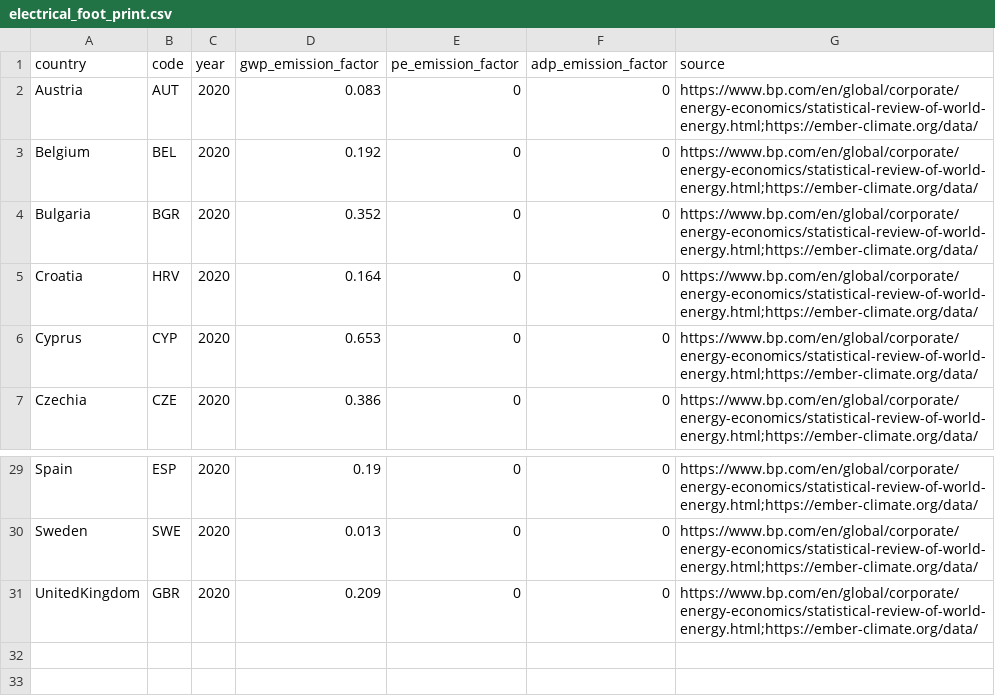
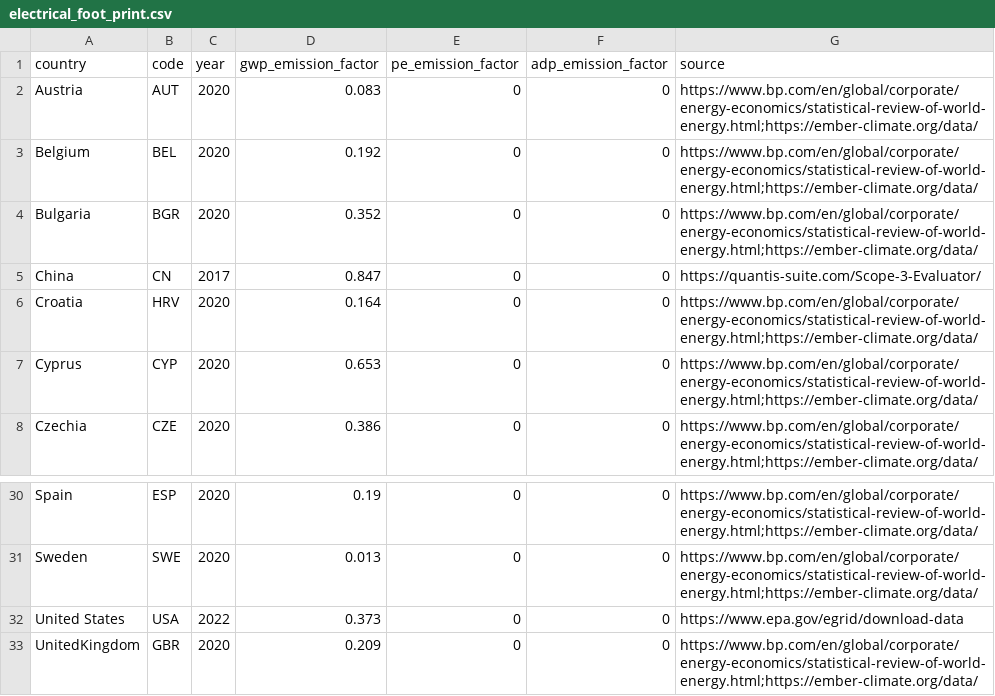
Before and after one commit to Boavizta/datavizta, a CSV file: static/electrical_foot_print.csv, drawn as a sheet; only a part is shown, gaps mark what is left out.

```diff
--- a/static/electrical_foot_print.csv
+++ b/static/electrical_foot_print.csv
@@ -4,2 +4,3 @@ Belgium,BEL,2020,0.192,0,0,https://www.bp.com/en/global/corporate/energy-economi
 Bulgaria,BGR,2020,0.352,0,0,https://www.bp.com/en/global/corporate/energy-economics/statistical-review-of-world-energy.html;https://ember-climate.org/data/
+China,CN,2017,0.847,0,0,https://quantis-suite.com/Scope-3-Evaluator/
 Croatia,HRV,2020,0.164,0,0,https://www.bp.com/en/global/corporate/energy-economics/statistical-review-of-world-energy.html;https://ember-climate.org/data/
@@ -30,2 +31,3 @@ Spain,ESP,2020,0.19,0,0,https://www.bp.com/en/global/corporate/energy-economics/
 Sweden,SWE,2020,0.013,0,0,https://www.bp.com/en/global/corporate/energy-economics/statistical-review-of-world-energy.html;https://ember-climate.org/data/
+United States,USA,2022,0.373,0,0,https://www.epa.gov/egrid/download-data
 UnitedKingdom,GBR,2020,0.209,0,0,https://www.bp.com/en/global/corporate/energy-economics/statistical-review-of-world-energy.html;https://ember-climate.org/data/
```
Also changed, not shown: 1 other file.
